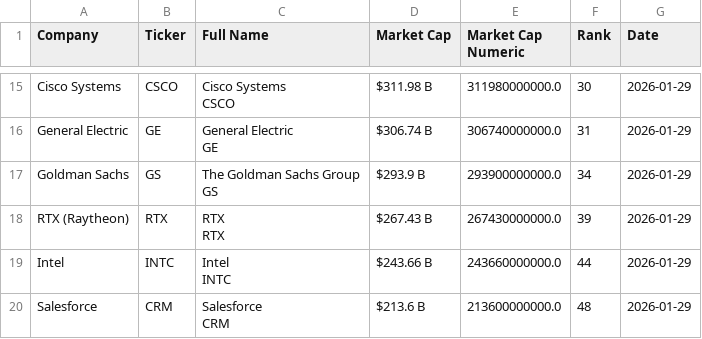
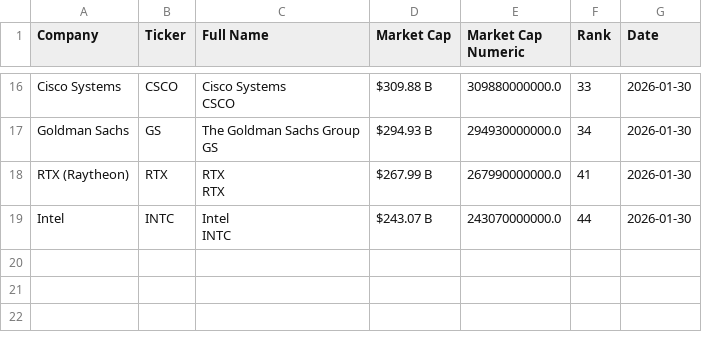
Before and after one commit to ayeeff/fiefdom, a CSV file: data/pubtotal.csv, drawn as a sheet; only a part is shown, gaps mark what is left out; removed rows and columns are numbered as before the commit, all else as after; ↵ is a line break in a cell; the diff covers the shown part only; the diff names each change by its address in the sheet, - before the commit and + after, or states it on an @@ line.

```diff
--- a/data/pubtotal.csv
+++ b/data/pubtotal.csv
-D16 (Market Cap): $311.98 B
+D16 (Market Cap): $309.88 B
-E16 (Market Cap Numeric): 311980000000.0
+E16 (Market Cap Numeric): 309880000000.0
-F16 (Rank): 30
+F16 (Rank): 33
-G16 (Date): 2026-01-29
+G16 (Date): 2026-01-30
-row 16: General Electric | GE | General Electric ↵ GE | $306.74 B | 306740000000.0 | 31 | 2026-01-29
-D17 (Market Cap): $293.9 B
+D17 (Market Cap): $294.93 B
-E17 (Market Cap Numeric): 293900000000.0
+E17 (Market Cap Numeric): 294930000000.0
-G17:G19 (Date): 2026-01-29
+G17:G19 (Date): 2026-01-30
-D18 (Market Cap): $267.43 B
+D18 (Market Cap): $267.99 B
-E18 (Market Cap Numeric): 267430000000.0
+E18 (Market Cap Numeric): 267990000000.0
-F18 (Rank): 39
+F18 (Rank): 41
-D19 (Market Cap): $243.66 B
+D19 (Market Cap): $243.07 B
-E19 (Market Cap Numeric): 243660000000.0
+E19 (Market Cap Numeric): 243070000000.0
-row 20: Salesforce | CRM | Salesforce ↵ CRM | $213.6 B | 213600000000.0 | 48 | 2026-01-29
```
Also changed, not shown: 1 added row and 41 edited cells elsewhere in this file.
